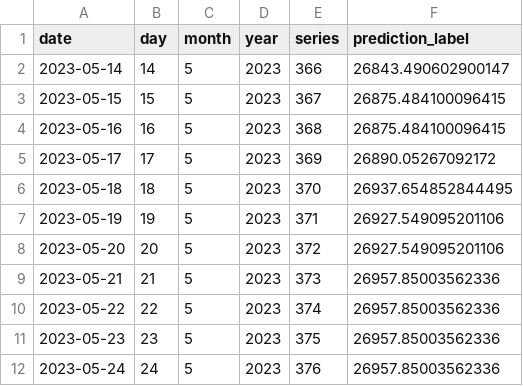
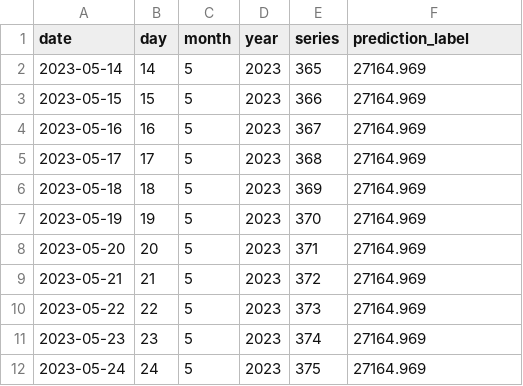
Before and after one commit to dquerales/Template, a CSV file: datasets/predictions.csv, drawn as a sheet.

```diff
--- a/datasets/predictions.csv
+++ b/datasets/predictions.csv
@@ -1,12 +1,12 @@
 date,day,month,year,series,prediction_label
-2023-05-14,14,5,2023,366,26843.490602900147
-2023-05-15,15,5,2023,367,26875.484100096415
-2023-05-16,16,5,2023,368,26875.484100096415
-2023-05-17,17,5,2023,369,26890.05267092172
-2023-05-18,18,5,2023,370,26937.654852844495
-2023-05-19,19,5,2023,371,26927.549095201106
-2023-05-20,20,5,2023,372,26927.549095201106
-2023-05-21,21,5,2023,373,26957.85003562336
-2023-05-22,22,5,2023,374,26957.85003562336
-2023-05-23,23,5,2023,375,26957.85003562336
-2023-05-24,24,5,2023,376,26957.85003562336
+2023-05-14,14,5,2023,365,27164.969
+2023-05-15,15,5,2023,366,27164.969
+2023-05-16,16,5,2023,367,27164.969
+2023-05-17,17,5,2023,368,27164.969
+2023-05-18,18,5,2023,369,27164.969
+2023-05-19,19,5,2023,370,27164.969
+2023-05-20,20,5,2023,371,27164.969
+2023-05-21,21,5,2023,372,27164.969
+2023-05-22,22,5,2023,373,27164.969
+2023-05-23,23,5,2023,374,27164.969
+2023-05-24,24,5,2023,375,27164.969
```
Also changed, not shown: datasets/predictions_with_price.csv, datasets/raw_data.csv, 3 other files.
